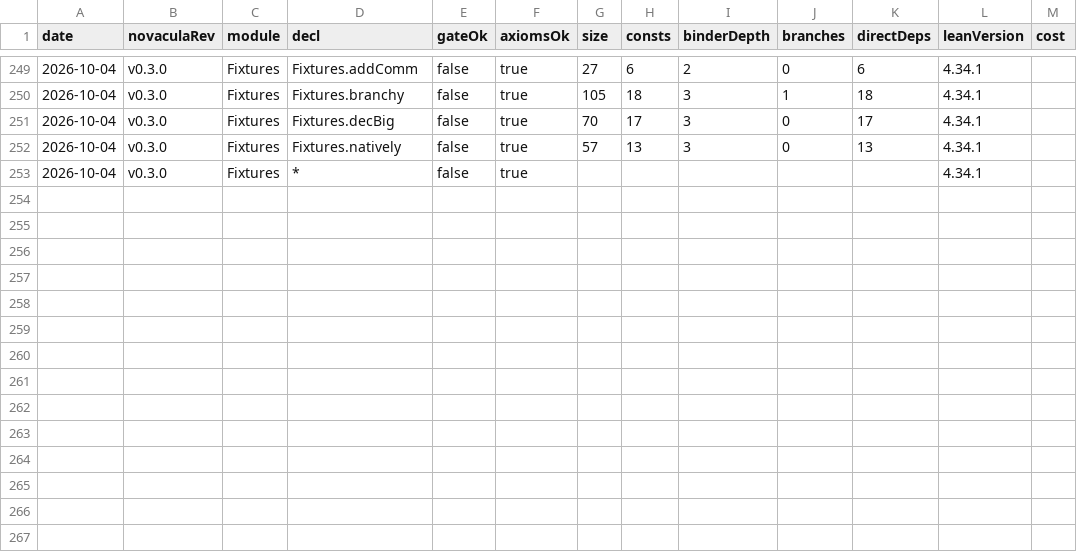
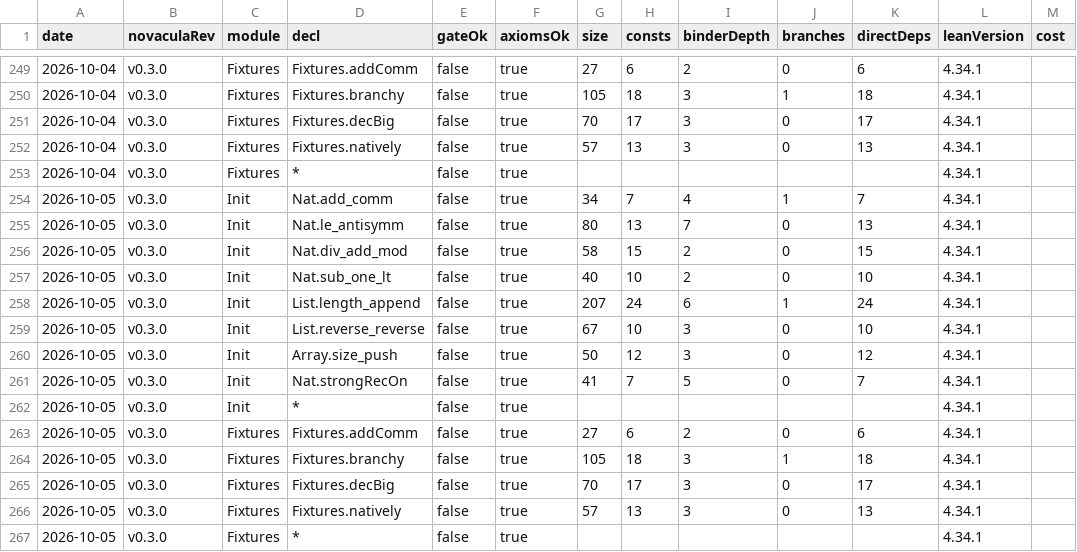
Before and after one commit to RianKoja/novacula-history, a CSV file: history.csv, drawn as a sheet; only a part is shown, gaps mark what is left out; the diff names each change by its address in the sheet, - before the commit and + after, or states it on an @@ line.

```diff
--- a/history.csv
+++ b/history.csv
+row 254: 2026-10-05 | v0.3.0 | Init | Nat.add_comm | false | true | 34 | 7 | 4 | 1 | 7 | 4.34.1
+row 255: 2026-10-05 | v0.3.0 | Init | Nat.le_antisymm | false | true | 80 | 13 | 7 | 0 | 13 | 4.34.1
+row 256: 2026-10-05 | v0.3.0 | Init | Nat.div_add_mod | false | true | 58 | 15 | 2 | 0 | 15 | 4.34.1
+row 257: 2026-10-05 | v0.3.0 | Init | Nat.sub_one_lt | false | true | 40 | 10 | 2 | 0 | 10 | 4.34.1
+row 258: 2026-10-05 | v0.3.0 | Init | List.length_append | false | true | 207 | 24 | 6 | 1 | 24 | 4.34.1
+row 259: 2026-10-05 | v0.3.0 | Init | List.reverse_reverse | false | true | 67 | 10 | 3 | 0 | 10 | 4.34.1
+row 260: 2026-10-05 | v0.3.0 | Init | Array.size_push | false | true | 50 | 12 | 3 | 0 | 12 | 4.34.1
+row 261: 2026-10-05 | v0.3.0 | Init | Nat.strongRecOn | false | true | 41 | 7 | 5 | 0 | 7 | 4.34.1
+row 262: 2026-10-05 | v0.3.0 | Init | * | false | true |  |  |  |  |  | 4.34.1
+row 263: 2026-10-05 | v0.3.0 | Fixtures | Fixtures.addComm | false | true | 27 | 6 | 2 | 0 | 6 | 4.34.1
+row 264: 2026-10-05 | v0.3.0 | Fixtures | Fixtures.branchy | false | true | 105 | 18 | 3 | 1 | 18 | 4.34.1
+row 265: 2026-10-05 | v0.3.0 | Fixtures | Fixtures.decBig | false | true | 70 | 17 | 3 | 0 | 17 | 4.34.1
+row 266: 2026-10-05 | v0.3.0 | Fixtures | Fixtures.natively | false | true | 57 | 13 | 3 | 0 | 13 | 4.34.1
+row 267: 2026-10-05 | v0.3.0 | Fixtures | * | false | true |  |  |  |  |  | 4.34.1
```
Also changed, not shown: 1 other file.
